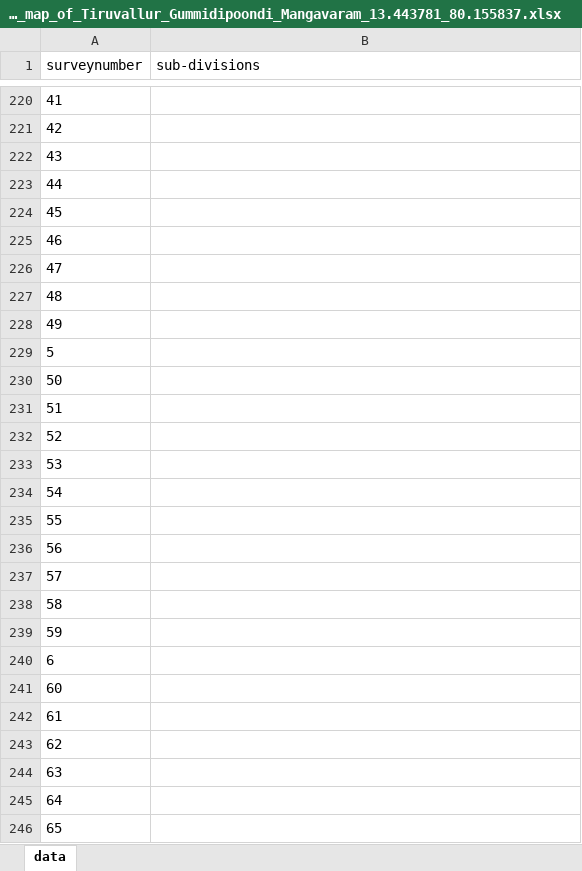
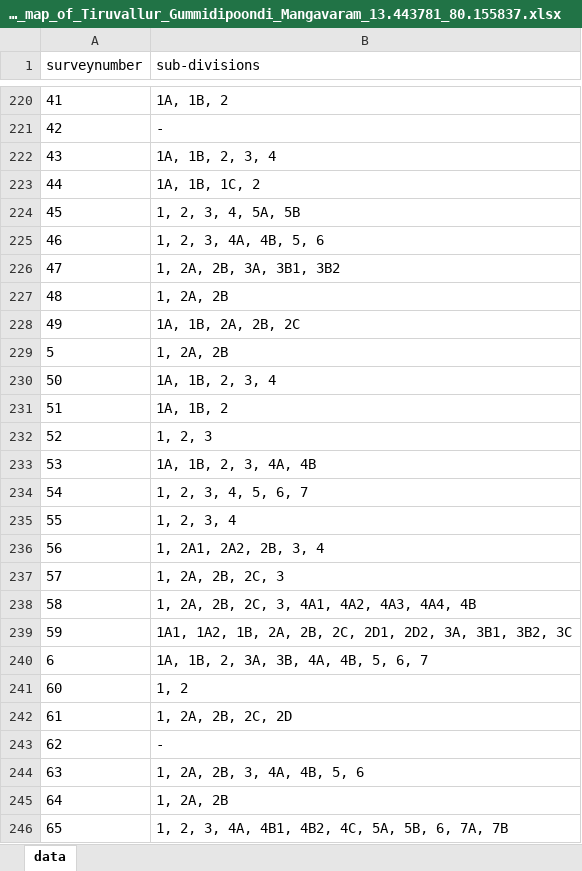
Before and after one commit to sivaramanRW/scraper-glv, an Excel workbook: out/Village_map_of_Tiruvallur_Gummidipoondi_Mangavaram_13.443781_80.155837.xlsx, sheet data, drawn as a sheet; only a part is shown, gaps mark what is left out; values as stored, in another font and other column widths than the file's, no borders; the diff covers the shown part only; the diff names each change by its address in the sheet, - before the commit and + after, or states it on an @@ line.

```diff
--- a/out/Village_map_of_Tiruvallur_Gummidipoondi_Mangavaram_13.443781_80.155837.xlsx (sheet data)
+++ b/out/Village_map_of_Tiruvallur_Gummidipoondi_Mangavaram_13.443781_80.155837.xlsx (sheet data)
-B220 (sub-divisions): (empty)
+B220 (sub-divisions): 1A, 1B, 2
-B221 (sub-divisions): (empty)
+B221 (sub-divisions): -
-B222 (sub-divisions): (empty)
+B222 (sub-divisions): 1A, 1B, 2, 3, 4
-B223 (sub-divisions): (empty)
+B223 (sub-divisions): 1A, 1B, 1C, 2
-B224 (sub-divisions): (empty)
+B224 (sub-divisions): 1, 2, 3, 4, 5A, 5B
-B225 (sub-divisions): (empty)
+B225 (sub-divisions): 1, 2, 3, 4A, 4B, 5, 6
-B226 (sub-divisions): (empty)
+B226 (sub-divisions): 1, 2A, 2B, 3A, 3B1, 3B2
-B227 (sub-divisions): (empty)
+B227 (sub-divisions): 1, 2A, 2B
-B228 (sub-divisions): (empty)
+B228 (sub-divisions): 1A, 1B, 2A, 2B, 2C
-B229 (sub-divisions): (empty)
+B229 (sub-divisions): 1, 2A, 2B
-B230 (sub-divisions): (empty)
+B230 (sub-divisions): 1A, 1B, 2, 3, 4
-B231 (sub-divisions): (empty)
+B231 (sub-divisions): 1A, 1B, 2
-B232 (sub-divisions): (empty)
+B232 (sub-divisions): 1, 2, 3
-B233 (sub-divisions): (empty)
+B233 (sub-divisions): 1A, 1B, 2, 3, 4A, 4B
-B234 (sub-divisions): (empty)
+B234 (sub-divisions): 1, 2, 3, 4, 5, 6, 7
-B235 (sub-divisions): (empty)
+B235 (sub-divisions): 1, 2, 3, 4
-B236 (sub-divisions): (empty)
+B236 (sub-divisions): 1, 2A1, 2A2, 2B, 3, 4
-B237 (sub-divisions): (empty)
+B237 (sub-divisions): 1, 2A, 2B, 2C, 3
-B238 (sub-divisions): (empty)
+B238 (sub-divisions): 1, 2A, 2B, 2C, 3, 4A1, 4A2, 4A3, 4A4, 4B
-B239 (sub-divisions): (empty)
+B239 (sub-divisions): 1A1, 1A2, 1B, 2A, 2B, 2C, 2D1, 2D2, 3A, 3B1, 3B2, 3C
-B240 (sub-divisions): (empty)
+B240 (sub-divisions): 1A, 1B, 2, 3A, 3B, 4A, 4B, 5, 6, 7
-B241 (sub-divisions): (empty)
+B241 (sub-divisions): 1, 2
-B242 (sub-divisions): (empty)
+B242 (sub-divisions): 1, 2A, 2B, 2C, 2D
-B243 (sub-divisions): (empty)
+B243 (sub-divisions): -
-B244 (sub-divisions): (empty)
+B244 (sub-divisions): 1, 2A, 2B, 3, 4A, 4B, 5, 6
-B245 (sub-divisions): (empty)
+B245 (sub-divisions): 1, 2A, 2B
-B246 (sub-divisions): (empty)
+B246 (sub-divisions): 1, 2, 3, 4A, 4B1, 4B2, 4C, 5A, 5B, 6, 7A, 7B
```
Also changed, not shown: 55 edited cells elsewhere in this sheet, 2 other files.
